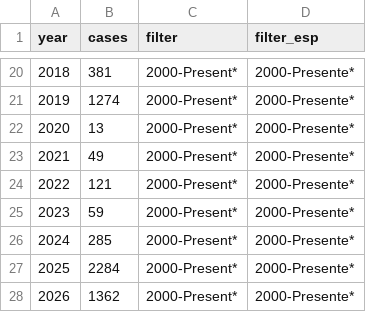
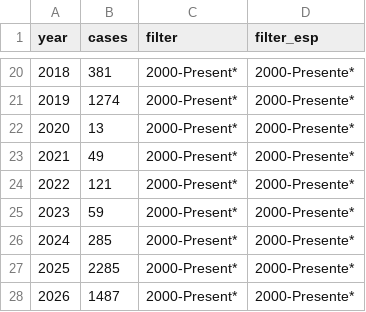
Before and after one commit to annie-jennemann/measles-tracker, a CSV file: last_annual_us.csv, drawn as a sheet; only a part is shown, gaps mark what is left out.

```diff
--- a/last_annual_us.csv
+++ b/last_annual_us.csv
@@ -26,3 +26,3 @@ year,cases,filter,filter_esp
 2024,285,2000-Present*,2000-Presente*
-2025,2284,2000-Present*,2000-Presente*
-2026,1362,2000-Present*,2000-Presente*
+2025,2285,2000-Present*,2000-Presente*
+2026,1487,2000-Present*,2000-Presente*
```
